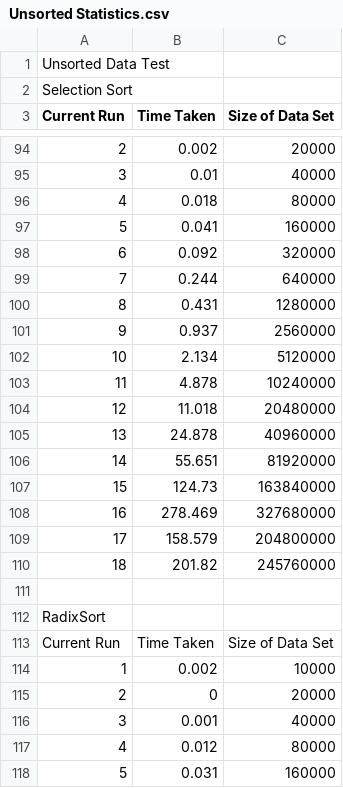
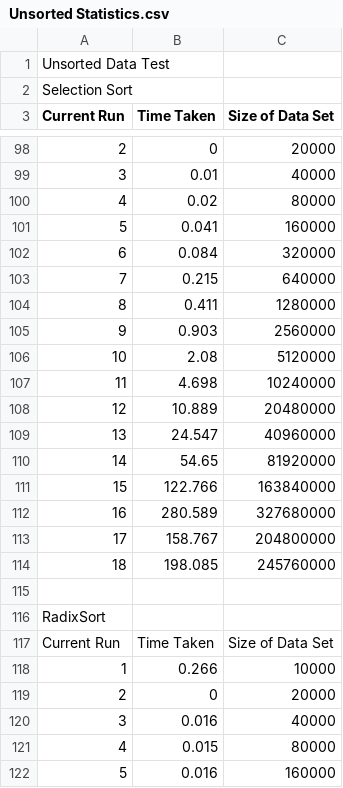
Before and after one commit to cumberson97/2611, a CSV file: cmake-build-debug/Unsorted Statistics.csv, drawn as a sheet; only a part is shown, gaps mark what is left out; addresses are those after the commit; the diff covers the shown part only; the diff names each change by its address in the sheet, - before the commit and + after, or states it on an @@ line.

```diff
--- a/cmake-build-debug/Unsorted Statistics.csv
+++ b/cmake-build-debug/Unsorted Statistics.csv
-B98 (Time Taken): 0.002
+B98 (Time Taken): 0
-B100 (Time Taken): 0.018
+B100 (Time Taken): 0.02
-B102 (Time Taken): 0.092
+B102 (Time Taken): 0.084
-B103 (Time Taken): 0.244
+B103 (Time Taken): 0.215
-B104 (Time Taken): 0.431
+B104 (Time Taken): 0.411
-B105 (Time Taken): 0.937
+B105 (Time Taken): 0.903
-B106 (Time Taken): 2.134
+B106 (Time Taken): 2.08
-B107 (Time Taken): 4.878
+B107 (Time Taken): 4.698
-B108 (Time Taken): 11.018
+B108 (Time Taken): 10.889
-B109 (Time Taken): 24.878
+B109 (Time Taken): 24.547
-B110 (Time Taken): 55.651
+B110 (Time Taken): 54.65
-B111 (Time Taken): 124.73
+B111 (Time Taken): 122.766
-B112 (Time Taken): 278.469
+B112 (Time Taken): 280.589
-B113 (Time Taken): 158.579
+B113 (Time Taken): 158.767
-B114 (Time Taken): 201.82
+B114 (Time Taken): 198.085
-B118 (Time Taken): 0.002
+B118 (Time Taken): 0.266
-B120 (Time Taken): 0.001
+B120 (Time Taken): 0.016
-B121 (Time Taken): 0.012
+B121 (Time Taken): 0.015
-B122 (Time Taken): 0.031
+B122 (Time Taken): 0.016
```
Also changed, not shown: 4 added rows and 88 edited cells elsewhere in this file, cmake-build-debug/Sorted Statistics.csv, 5 other files.
